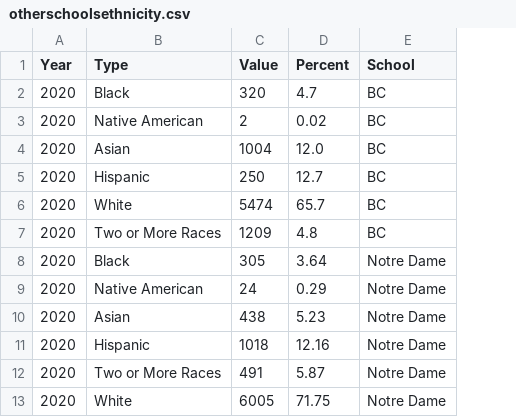
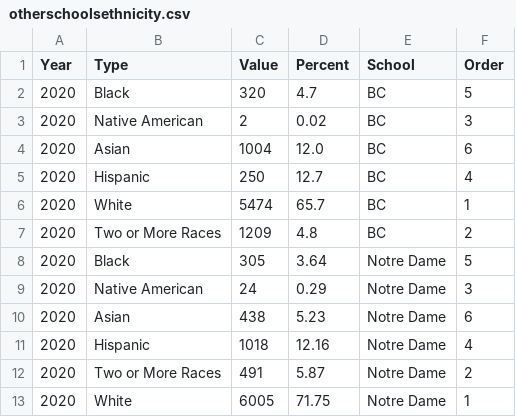
Before and after one commit to xcmackenzie/VisFinalProject, a CSV file: data/otherschoolsethnicity.csv, drawn as a sheet; only a part is shown; the diff names each change by its address in the sheet, - before the commit and + after, or states it on an @@ line.

Commit message:
stacked bar order

```diff
--- a/data/otherschoolsethnicity.csv
+++ b/data/otherschoolsethnicity.csv
+column F (Order), rows 2-13: 5 | 3 | 6 | 4 | 1 | 2 | 5 | 3 | 6 | 4 | 2 | 1
```
Also changed, not shown: 1 other file.
